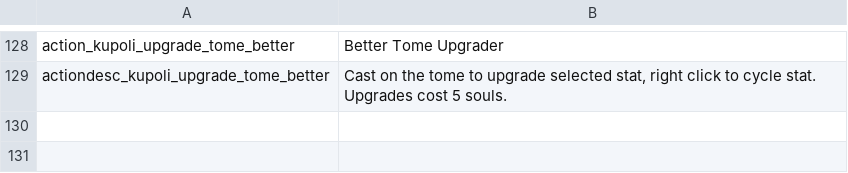
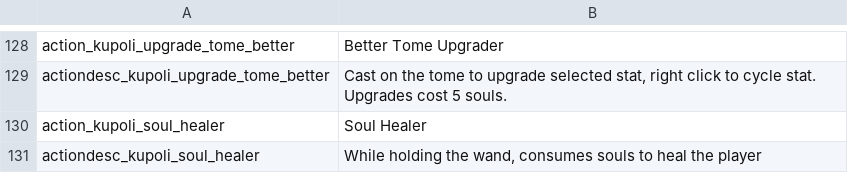
Before and after one commit to SiriMoel/souls, a CSV file: files/translations.csv, drawn as a sheet; only a part is shown, gaps mark what is left out.

```diff
--- a/files/translations.csv
+++ b/files/translations.csv
@@ -129 +129,3 @@ action_kupoli_upgrade_tome_better,"Better Tome Upgrader",,,,,,,,,,,,
 actiondesc_kupoli_upgrade_tome_better,"Cast on the tome to upgrade selected stat, right click to cycle stat. Upgrades cost 5 souls.",,,,,,,,,,,,
+action_kupoli_soul_healer,"Soul Healer",,,,,,,,,,,,
+actiondesc_kupoli_soul_healer,"While holding the wand, consumes souls to heal the player",,,,,,,,,,,,
```
Also changed, not shown: 7 other files.
